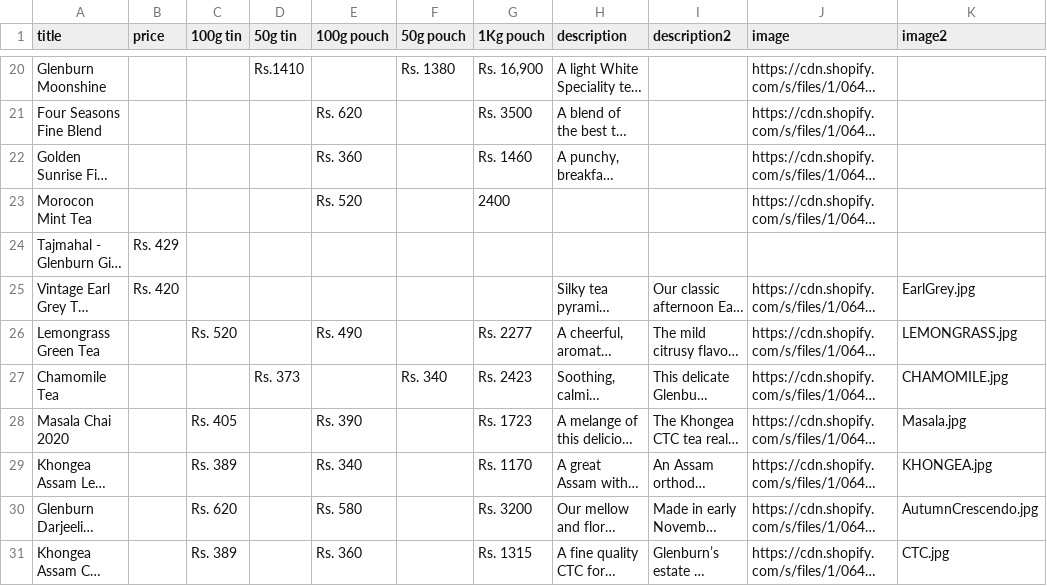
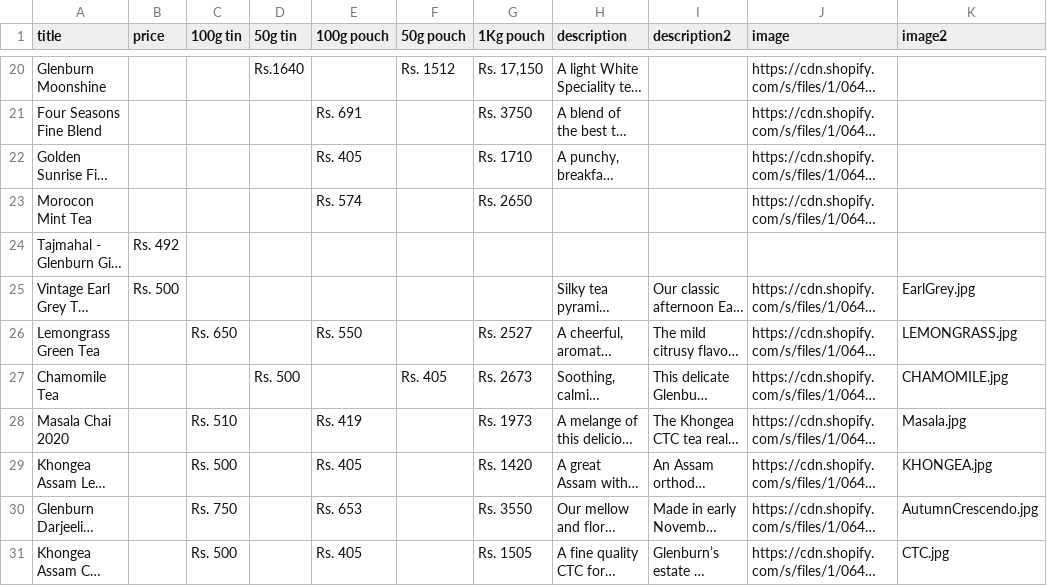
Before and after one commit to neva25/tea, a CSV file: data/glenburn-tea.csv, drawn as a sheet; only a part is shown, gaps mark what is left out; long unchanged cells end in …; the diff covers the shown part only; the diff names each change by its address in the sheet, - before the commit and + after, or states it on an @@ line.

```diff
--- a/data/glenburn-tea.csv
+++ b/data/glenburn-tea.csv
-D20 (50g tin): Rs.1410
+D20 (50g tin): Rs.1640
-F20 (50g pouch): Rs. 1380
+F20 (50g pouch): Rs. 1512
-G20 (1Kg pouch): Rs. 16,900
+G20 (1Kg pouch): Rs. 17,150
-E21 (100g pouch): Rs. 620
+E21 (100g pouch): Rs. 691
-G21 (1Kg pouch): Rs. 3500
+G21 (1Kg pouch): Rs. 3750
-E22 (100g pouch): Rs. 360
+E22 (100g pouch): Rs. 405
-G22 (1Kg pouch): Rs. 1460
+G22 (1Kg pouch): Rs. 1710
-E23 (100g pouch): Rs. 520
+E23 (100g pouch): Rs. 574
-G23 (1Kg pouch): 2400
+G23 (1Kg pouch): Rs. 2650
-B24 (price): Rs. 429
+B24 (price): Rs. 492
-B25 (price): Rs. 420
+B25 (price): Rs. 500
-C26 (100g tin): Rs. 520
+C26 (100g tin): Rs. 650
-E26 (100g pouch): Rs. 490
+E26 (100g pouch): Rs. 550
-G26 (1Kg pouch): Rs. 2277
+G26 (1Kg pouch): Rs. 2527
-D27 (50g tin): Rs. 373
+D27 (50g tin): Rs. 500
-F27 (50g pouch): Rs. 340
+F27 (50g pouch): Rs. 405
-G27 (1Kg pouch): Rs. 2423
+G27 (1Kg pouch): Rs. 2673
-C28 (100g tin): Rs. 405
+C28 (100g tin): Rs. 510
-E28 (100g pouch): Rs. 390
+E28 (100g pouch): Rs. 419
-G28 (1Kg pouch): Rs. 1723
+G28 (1Kg pouch): Rs. 1973
-C29 (100g tin): Rs. 389
+C29 (100g tin): Rs. 500
-E29 (100g pouch): Rs. 340
+E29 (100g pouch): Rs. 405
-G29 (1Kg pouch): Rs. 1170
+G29 (1Kg pouch): Rs. 1420
-C30 (100g tin): Rs. 620
+C30 (100g tin): Rs. 750
-E30 (100g pouch): Rs. 580
+E30 (100g pouch): Rs. 653
-G30 (1Kg pouch): Rs. 3200
+G30 (1Kg pouch): Rs. 3550
-C31 (100g tin): Rs. 389
+C31 (100g tin): Rs. 500
-E31 (100g pouch): Rs. 360
+E31 (100g pouch): Rs. 405
-G31 (1Kg pouch): Rs. 1315
+G31 (1Kg pouch): Rs. 1505
```
Also changed, not shown: 54 edited cells elsewhere in this file, 1 other file.
